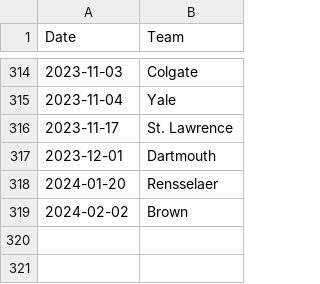
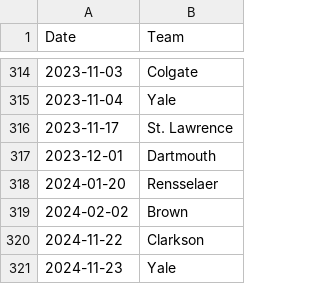
Before and after one commit to ankudovychm/collegehockey-macguffin, a CSV file: data/conf/ECACreverse-macguffin.csv, drawn as a sheet; only a part is shown, gaps mark what is left out.

```diff
--- a/data/conf/ECACreverse-macguffin.csv
+++ b/data/conf/ECACreverse-macguffin.csv
@@ -319 +319,3 @@ Date,Team
 2024-02-02,Brown
+2024-11-22,Clarkson
+2024-11-23,Yale
```
Also changed, not shown: data/conf/Hockey Eastmacguffin.csv, data/conf/Hockey Eastreverse-macguffin.csv, 16 other files.
